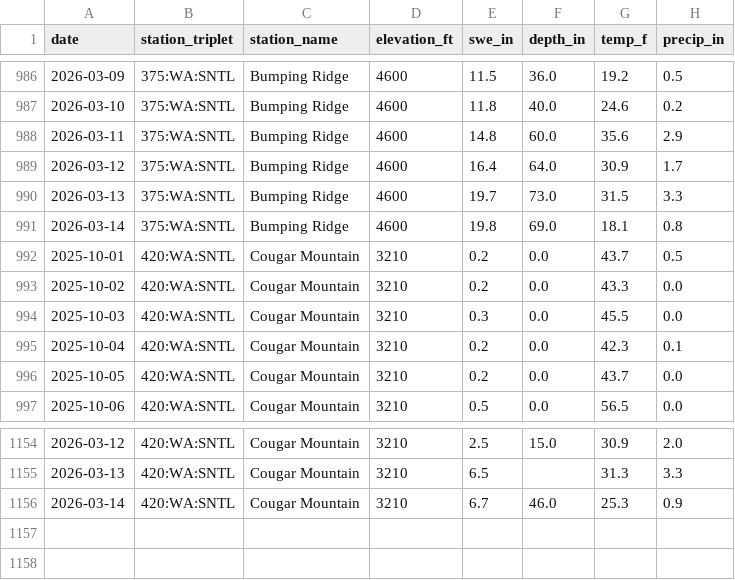
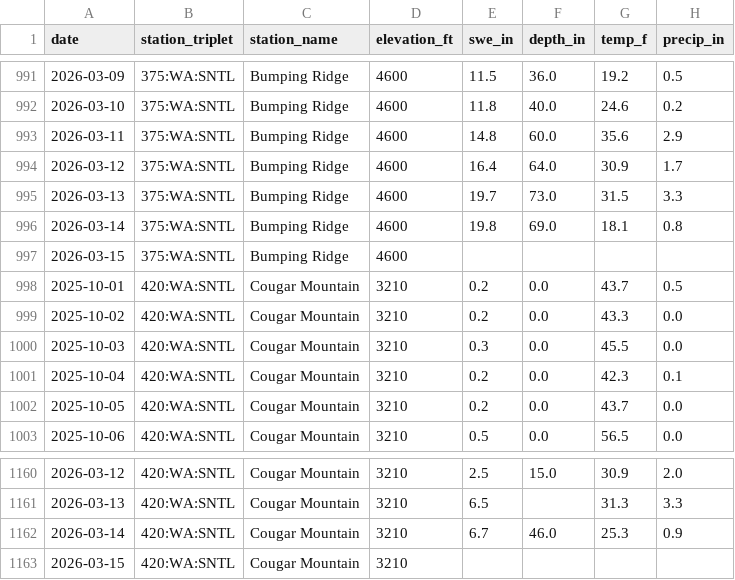
Before and after one commit to bdgroves/rainier-snowpack, a CSV file: data/processed/snotel_wy2026.csv, drawn as a sheet; only a part is shown, gaps mark what is left out; the diff covers the shown part only; the diff names each change by its address in the sheet, - before the commit and + after, or states it on an @@ line.

```diff
--- a/data/processed/snotel_wy2026.csv
+++ b/data/processed/snotel_wy2026.csv
+row 997: 2026-03-15 | 375:WA:SNTL | Bumping Ridge | 4600
+row 1163: 2026-03-15 | 420:WA:SNTL | Cougar Mountain | 3210
```
Also changed, not shown: 5 added rows elsewhere in this file, data/processed/basin_daily.csv, data/processed/station_latest_stats.csv, 15 other files.
